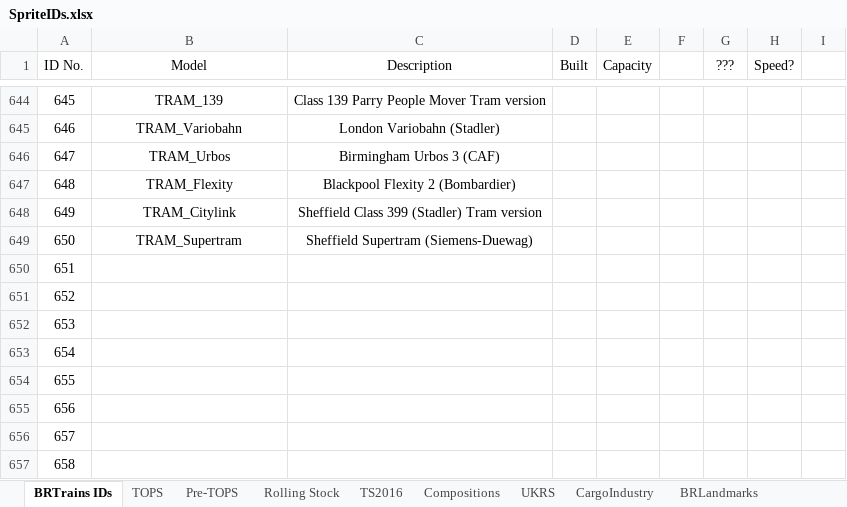
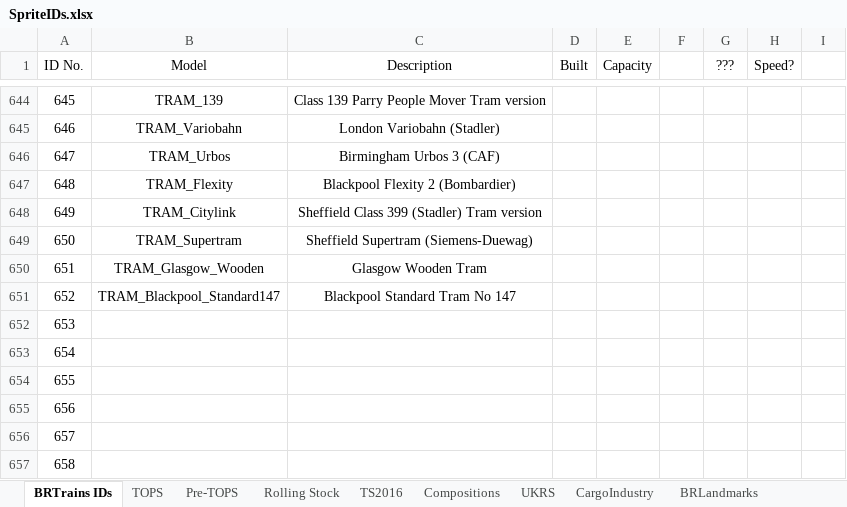
Before and after one commit to BRTrains/BRTrains2, an Excel workbook: docs/SpriteIDs.xlsx, sheet BRTrains IDs, drawn as a sheet; only a part is shown, gaps mark what is left out; values as stored, in another font and other column widths than the file's, no borders; the diff names each change by its address in the sheet, - before the commit and + after, or states it on an @@ line.

Commit message:
Added Blackpool 1924 Standard 147 and Glasgow Wooden Tram (both WIP), updated changelog

```diff
--- a/docs/SpriteIDs.xlsx (sheet BRTrains IDs)
+++ b/docs/SpriteIDs.xlsx (sheet BRTrains IDs)
-B650 (Model): (empty)
+B650 (Model): TRAM_Glasgow_Wooden
-C650 (Description): (empty)
+C650 (Description): Glasgow Wooden Tram
-B651 (Model): (empty)
+B651 (Model): TRAM_Blackpool_Standard147
-C651 (Description): (empty)
+C651 (Description): Blackpool Standard Tram No 147
```
Also changed, not shown: 9 other files.
